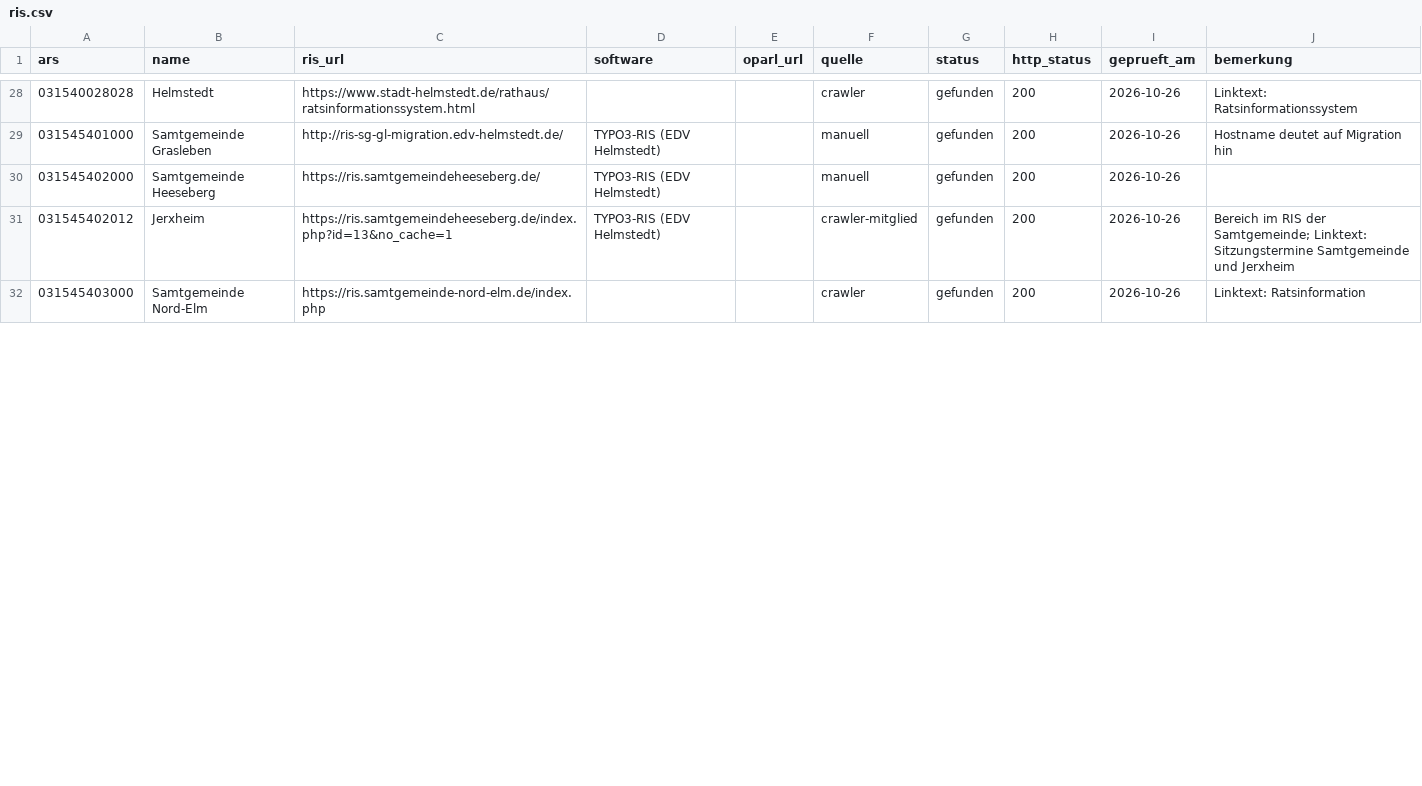
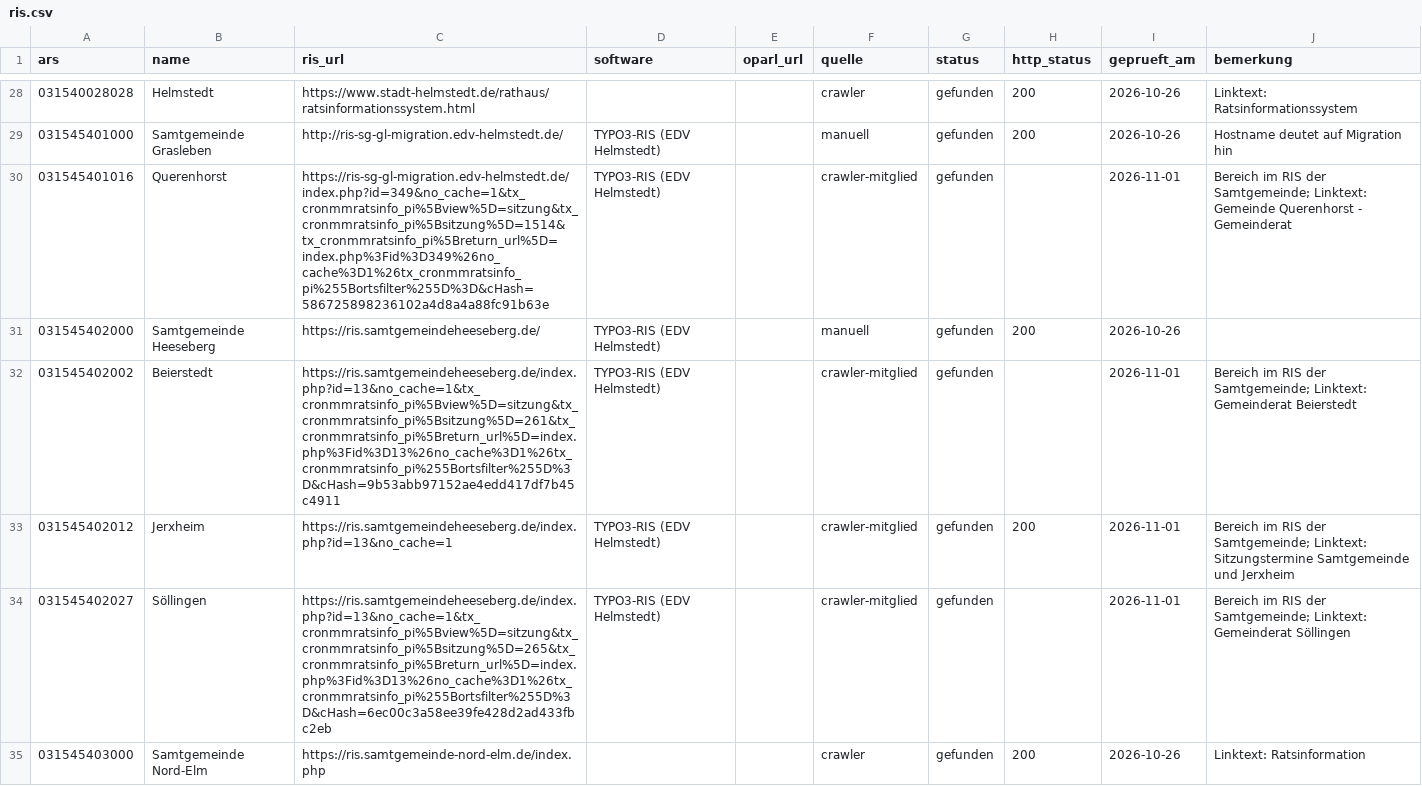
Before and after one commit to oleole712/ris-niedersachsen, a CSV file: data/ris.csv, drawn as a sheet; only a part is shown, gaps mark what is left out; the diff covers the shown part only.

```diff
--- a/data/ris.csv
+++ b/data/ris.csv
@@ -29,4 +29,7 @@ ars,name,ris_url,software,oparl_url,quelle,status,http_status,geprueft_am,bemerk
 031545401000,Samtgemeinde Grasleben,http://ris-sg-gl-migration.edv-helmstedt.de/,TYPO3-RIS (EDV Helmstedt),,manuell,gefunden,200,2026-10-26,Hostname deutet auf Migration hin
+031545401016,Querenhorst,https://ris-sg-gl-migration.edv-helmstedt.de/index.php?id=349&no_cache=1&tx_cronmmratsinfo_pi%5Bview%5D=sitzung&tx_cronmmratsinfo_pi%5Bsitzung%5D=1514&tx_cronmmratsinfo_pi%5Breturn_url%5D=index.php%3Fid%3D349%26no_cache%3D1%26tx_cronmmratsinfo_pi%255Bortsfilter%255D%3D&cHash=586725898236102a4d8a4a88fc91b63e,TYPO3-RIS (EDV Helmstedt),,crawler-mitglied,gefunden,,2026-11-01,Bereich im RIS der Samtgemeinde; Linktext: Gemeinde Querenhorst - Gemeinderat
 031545402000,Samtgemeinde Heeseberg,https://ris.samtgemeindeheeseberg.de/,TYPO3-RIS (EDV Helmstedt),,manuell,gefunden,200,2026-10-26,
-031545402012,Jerxheim,https://ris.samtgemeindeheeseberg.de/index.php?id=13&no_cache=1,TYPO3-RIS (EDV Helmstedt),,crawler-mitglied,gefunden,200,2026-10-26,Bereich im RIS der Samtgemeinde; Linktext: Sitzungstermine Samtgemeinde und Jerxheim
+031545402002,Beierstedt,https://ris.samtgemeindeheeseberg.de/index.php?id=13&no_cache=1&tx_cronmmratsinfo_pi%5Bview%5D=sitzung&tx_cronmmratsinfo_pi%5Bsitzung%5D=261&tx_cronmmratsinfo_pi%5Breturn_url%5D=index.php%3Fid%3D13%26no_cache%3D1%26tx_cronmmratsinfo_pi%255Bortsfilter%255D%3D&cHash=9b53abb97152ae4edd417df7b45c4911,TYPO3-RIS (EDV Helmstedt),,crawler-mitglied,gefunden,,2026-11-01,Bereich im RIS der Samtgemeinde; Linktext: Gemeinderat Beierstedt
+031545402012,Jerxheim,https://ris.samtgemeindeheeseberg.de/index.php?id=13&no_cache=1,TYPO3-RIS (EDV Helmstedt),,crawler-mitglied,gefunden,200,2026-11-01,Bereich im RIS der Samtgemeinde; Linktext: Sitzungstermine Samtgemeinde und Jerxheim
+031545402027,Söllingen,https://ris.samtgemeindeheeseberg.de/index.php?id=13&no_cache=1&tx_cronmmratsinfo_pi%5Bview%5D=sitzung&tx_cronmmratsinfo_pi%5Bsitzung%5D=265&tx_cronmmratsinfo_pi%5Breturn_url%5D=index.php%3Fid%3D13%26no_cache%3D1%26tx_cronmmratsinfo_pi%255Bortsfilter%255D%3D&cHash=6ec00c3a58ee39fe428d2ad433fbc2eb,TYPO3-RIS (EDV Helmstedt),,crawler-mitglied,gefunden,,2026-11-01,Bereich im RIS der Samtgemeinde; Linktext: Gemeinderat Söllingen
 031545403000,Samtgemeinde Nord-Elm,https://ris.samtgemeinde-nord-elm.de/index.php,,,crawler,gefunden,200,2026-10-26,Linktext: Ratsinformation
```
Also changed, not shown: 3 added rows and 75 edited cells elsewhere in this file, data/oparl_pruefung.csv, data/ris-niedersachsen.csv, 2 other files.
